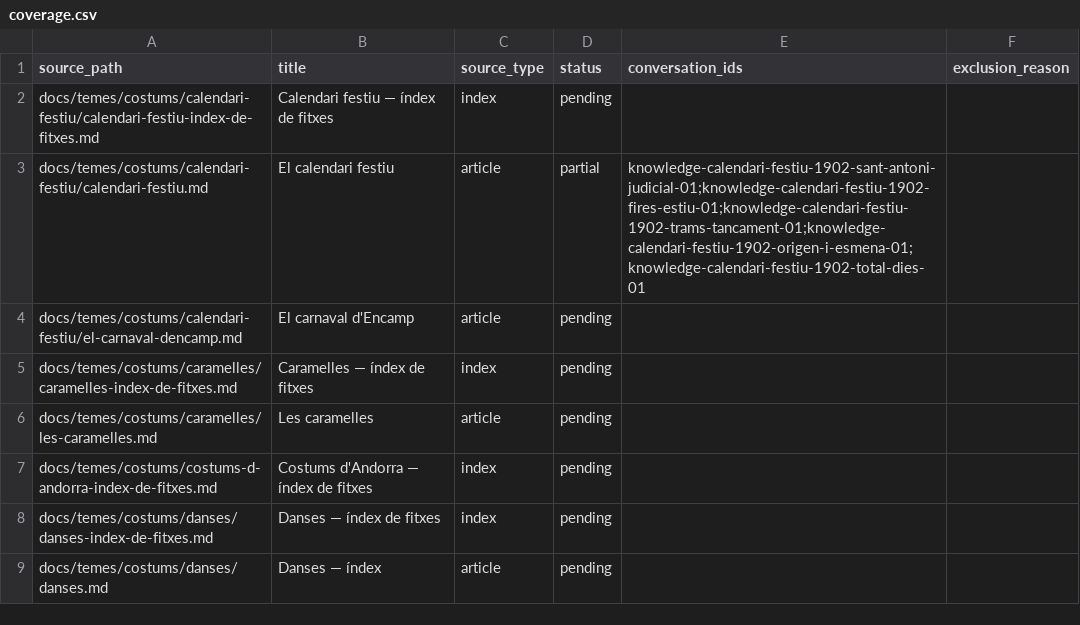
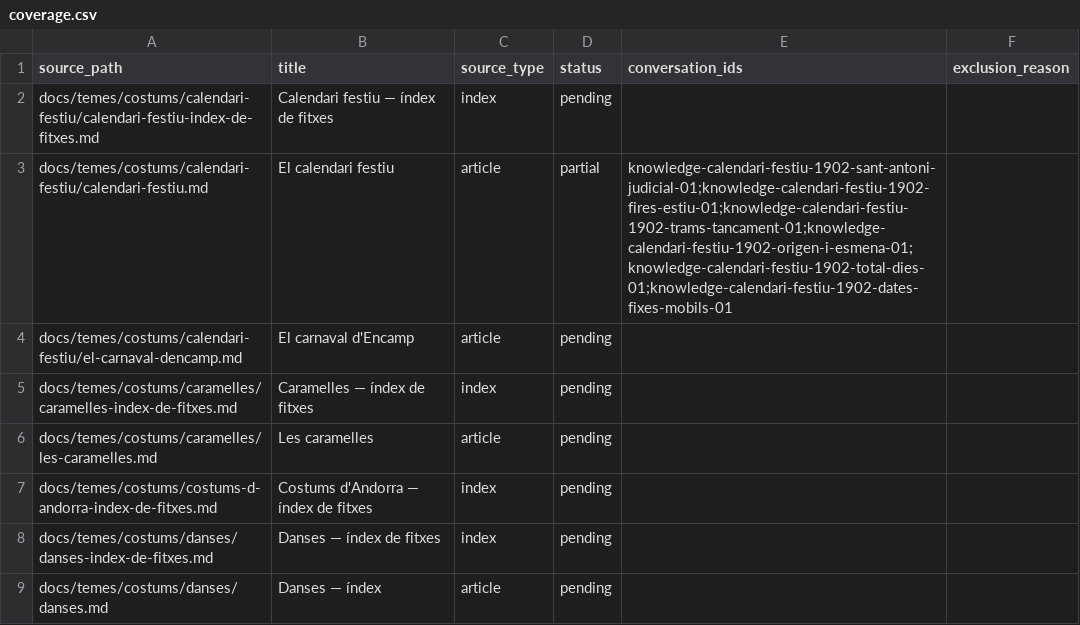
Before and after one commit to ericrisco/maia, a CSV file: training-data/knowledge/work/coverage.csv, drawn as a sheet; only a part is shown.

Commit message:
data(knowledge): list fixed and movable court holidays

```diff
--- a/training-data/knowledge/work/coverage.csv
+++ b/training-data/knowledge/work/coverage.csv
@@ -2,3 +2,3 @@ source_path,title,source_type,status,conversation_ids,exclusion_reason
 docs/temes/costums/calendari-festiu/calendari-festiu-index-de-fitxes.md,Calendari festiu — índex de fitxes,index,pending,,
-docs/temes/costums/calendari-festiu/calendari-festiu.md,El calendari festiu,article,partial,knowledge-calendari-festiu-1902-sant-antoni-judicial-01;knowledge-calendari-festiu-1902-fires-estiu-01;knowledge-calendari-festiu-1902-trams-tancament-01;knowledge-calendari-festiu-1902-origen-i-esmena-01;knowledge-calendari-festiu-1902-total-dies-01,
+docs/temes/costums/calendari-festiu/calendari-festiu.md,El calendari festiu,article,partial,knowledge-calendari-festiu-1902-sant-antoni-judicial-01;knowledge-calendari-festiu-1902-fires-estiu-01;knowledge-calendari-festiu-1902-trams-tancament-01;knowledge-calendari-festiu-1902-origen-i-esmena-01;knowledge-calendari-festiu-1902-total-dies-01;knowledge-calendari-festiu-1902-dates-fixes-mobils-01,
 docs/temes/costums/calendari-festiu/el-carnaval-dencamp.md,El carnaval d'Encamp,article,pending,,
```
Also changed, not shown: 2 other files.
